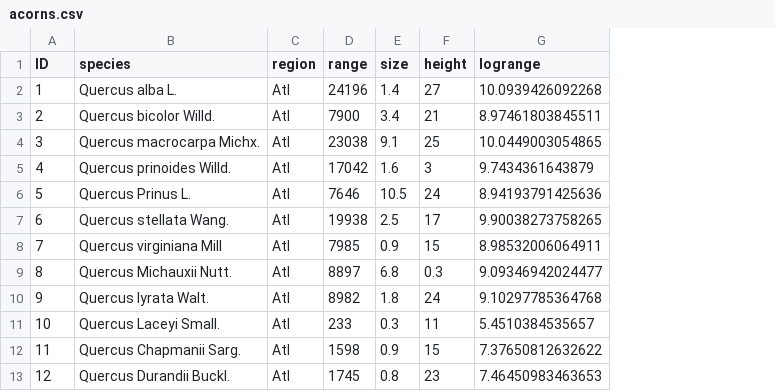
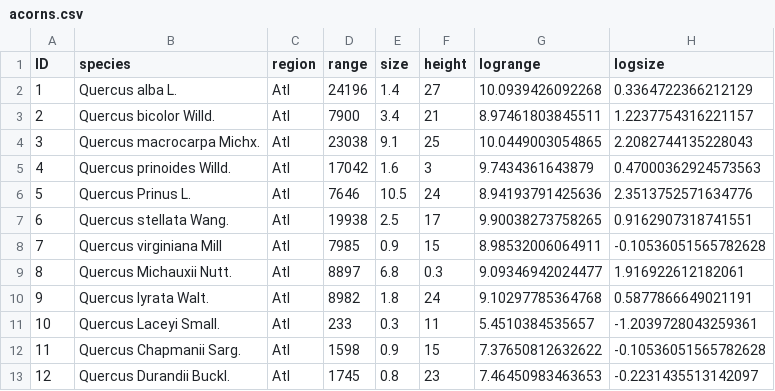
Before and after one commit to aloy/aloy.rbind.io, a CSV file: data/acorns.csv, drawn as a sheet; only a part is shown; the diff names each change by its address in the sheet, - before the commit and + after, or states it on an @@ line.

Commit message:
adding logsize column to acorns

```diff
--- a/data/acorns.csv
+++ b/data/acorns.csv
+column H (logsize), rows 2-13: 0.3364722366212129 | 1.2237754316221157 | 2.2082744135228043 | 0.47000362924573563 | 2.3513752571634776 | 0.9162907318741551 | -0.10536051565782628 | 1.916922612182061 | 0.5877866649021191 | -1.2039728043259361 | -0.10536051565782628 | -0.2231435513142097
```
Also changed, not shown: 1 other file.
